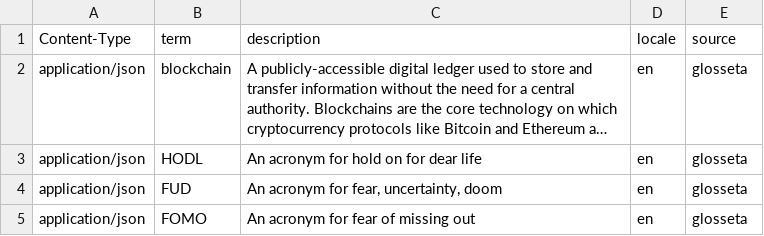
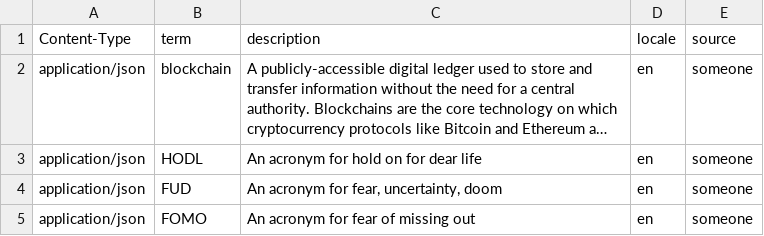
Before and after one commit to narbs91/arweave-json-uploader, a CSV file: resources/sample.csv, drawn as a sheet; long unchanged cells end in …; the diff names each change by its address in the sheet, - before the commit and + after, or states it on an @@ line.

Commit message:
Update sample.csv
Updates sample csv

```diff
--- a/resources/sample.csv
+++ b/resources/sample.csv
-E2:E5 (source): glosseta
+E2:E5 (source): someone
```
